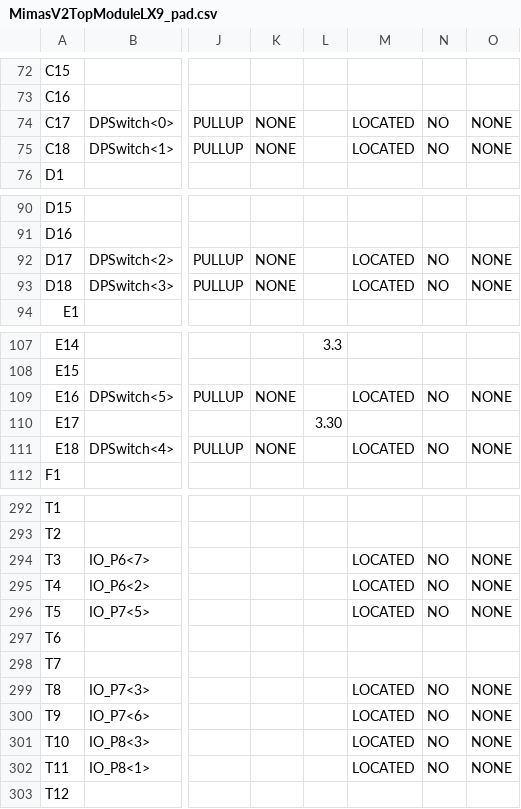
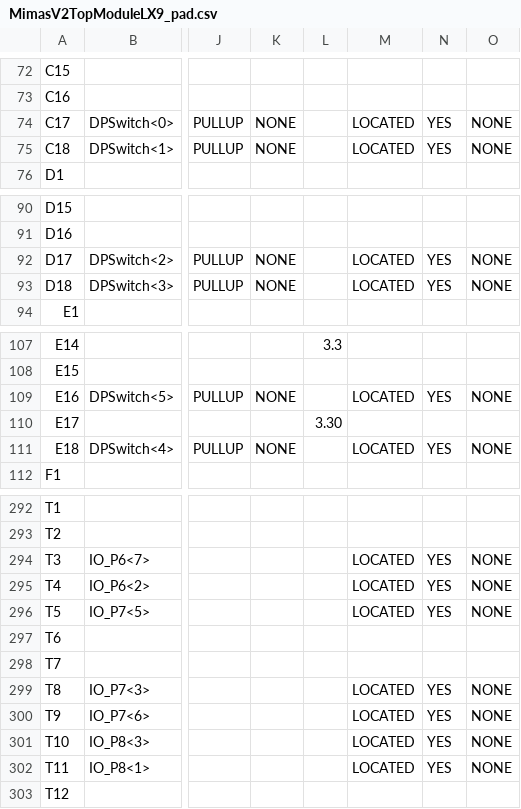
Before and after one commit to colossus21/3-7Seg-Adder, a CSV file: MimasV2TopModuleLX9_pad.csv, drawn as a sheet; only a part is shown, gaps mark what is left out; the diff covers the shown part only; the diff names each change by its address in the sheet, - before the commit and + after, or states it on an @@ line.

```diff
--- a/MimasV2TopModuleLX9_pad.csv
+++ b/MimasV2TopModuleLX9_pad.csv
-N74:N75: NO
+N74:N75: YES
-N92:N93: NO
+N92:N93: YES
-N109: NO
+N109: YES
-N111: NO
+N111: YES
-N294:N296: NO
+N294:N296: YES
-N299:N302: NO
+N299:N302: YES
```
Also changed, not shown: 60 edited cells elsewhere in this file, 48 other files.
